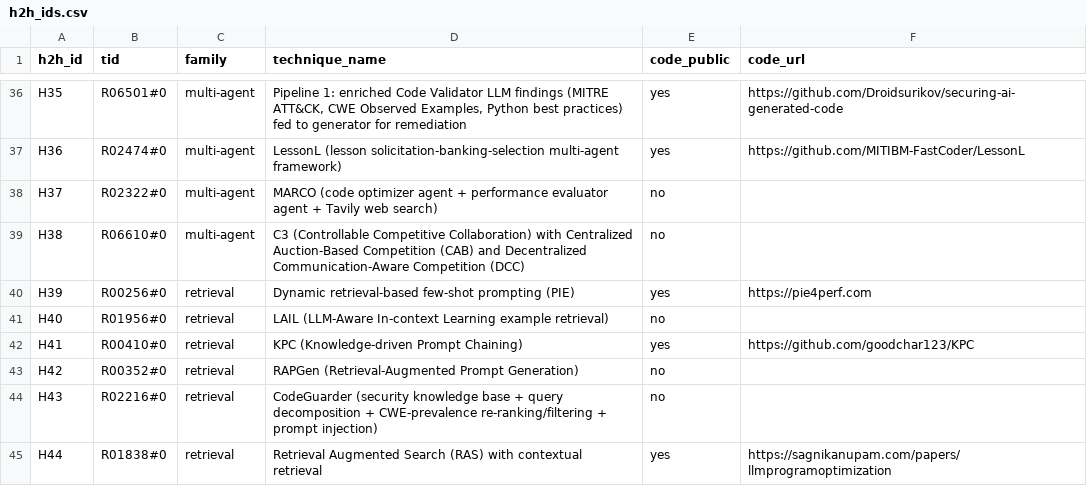
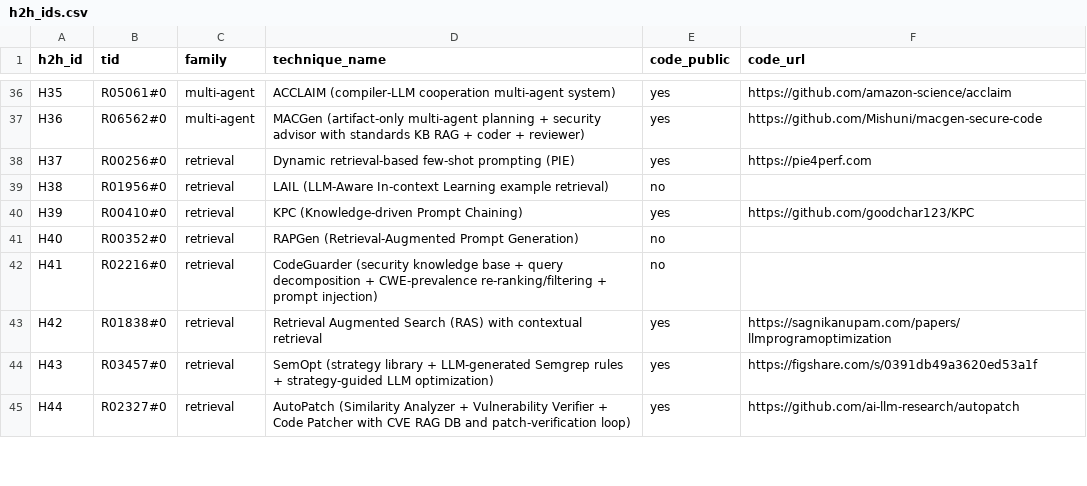
Before and after one commit to prashankkadam/sok-code-quality-harness, a CSV file: review/sok/slr/top/h2h_ids.csv, drawn as a sheet; only a part is shown, gaps mark what is left out; the diff covers the shown part only; the diff names each change by its address in the sheet, - before the commit and + after, or states it on an @@ line.

```diff
--- a/review/sok/slr/top/h2h_ids.csv
+++ b/review/sok/slr/top/h2h_ids.csv
-B36 (tid): R06501#0
+B36 (tid): R05061#0
-D36 (technique_name): Pipeline 1: enriched Code Validator LLM findings (MITRE ATT&CK, CWE Observed Examples, Python best practices) fed to generator for remediation
+D36 (technique_name): ACCLAIM (compiler-LLM cooperation multi-agent system)
-F36 (code_url): https://github.com/Droidsurikov/securing-ai-generated-code
+F36 (code_url): https://github.com/amazon-science/acclaim
-B37 (tid): R02474#0
+B37 (tid): R06562#0
-D37 (technique_name): LessonL (lesson solicitation-banking-selection multi-agent framework)
+D37 (technique_name): MACGen (artifact-only multi-agent planning + security advisor with standards KB RAG + coder + reviewer)
-F37 (code_url): https://github.com/MITIBM-FastCoder/LessonL
+F37 (code_url): https://github.com/Mishuni/macgen-secure-code
-B38 (tid): R02322#0
+B38 (tid): R00256#0
-C38:C39 (family): multi-agent
+C38:C39 (family): retrieval
-D38 (technique_name): MARCO (code optimizer agent + performance evaluator agent + Tavily web search)
+D38 (technique_name): Dynamic retrieval-based few-shot prompting (PIE)
-E38 (code_public): no
+E38 (code_public): yes
-F38 (code_url): (empty)
+F38 (code_url): https://pie4perf.com
-B39 (tid): R06610#0
+B39 (tid): R01956#0
-D39 (technique_name): C3 (Controllable Competitive Collaboration) with Centralized Auction-Based Competition (CAB) and Decentralized Communication-Aware Competition (DCC)
+D39 (technique_name): LAIL (LLM-Aware In-context Learning example retrieval)
-B40 (tid): R00256#0
+B40 (tid): R00410#0
-D40 (technique_name): Dynamic retrieval-based few-shot prompting (PIE)
+D40 (technique_name): KPC (Knowledge-driven Prompt Chaining)
-F40 (code_url): https://pie4perf.com
+F40 (code_url): https://github.com/goodchar123/KPC
-B41 (tid): R01956#0
+B41 (tid): R00352#0
-D41 (technique_name): LAIL (LLM-Aware In-context Learning example retrieval)
+D41 (technique_name): RAPGen (Retrieval-Augmented Prompt Generation)
-B42 (tid): R00410#0
+B42 (tid): R02216#0
-D42 (technique_name): KPC (Knowledge-driven Prompt Chaining)
+D42 (technique_name): CodeGuarder (security knowledge base + query decomposition + CWE-prevalence re-ranking/filtering + prompt injection)
-E42 (code_public): yes
+E42 (code_public): no
-F42 (code_url): https://github.com/goodchar123/KPC
+F42 (code_url): (empty)
-B43 (tid): R00352#0
+B43 (tid): R01838#0
-D43 (technique_name): RAPGen (Retrieval-Augmented Prompt Generation)
+D43 (technique_name): Retrieval Augmented Search (RAS) with contextual retrieval
-E43:E44 (code_public): no
+E43:E44 (code_public): yes
-F43 (code_url): (empty)
+F43 (code_url): https://sagnikanupam.com/papers/llmprogramoptimization
-B44 (tid): R02216#0
+B44 (tid): R03457#0
-D44 (technique_name): CodeGuarder (security knowledge base + query decomposition + CWE-prevalence re-ranking/filtering + prompt injection)
+D44 (technique_name): SemOpt (strategy library + LLM-generated Semgrep rules + strategy-guided LLM optimization)
-F44 (code_url): (empty)
+F44 (code_url): https://figshare.com/s/0391db49a3620ed53a1f
-B45 (tid): R01838#0
+B45 (tid): R02327#0
-D45 (technique_name): Retrieval Augmented Search (RAS) with contextual retrieval
+D45 (technique_name): AutoPatch (Similarity Analyzer + Vulnerability Verifier + Code Patcher with CVE RAG DB and patch-verification loop)
-F45 (code_url): https://sagnikanupam.com/papers/llmprogramoptimization
+F45 (code_url): https://github.com/ai-llm-research/autopatch
```
Also changed, not shown: 2 removed rows and 119 edited cells elsewhere in this file, review/sok/slr/runs/main/side_lists.csv, review/sok/slr/top/exclusions.csv, 47 other files.
